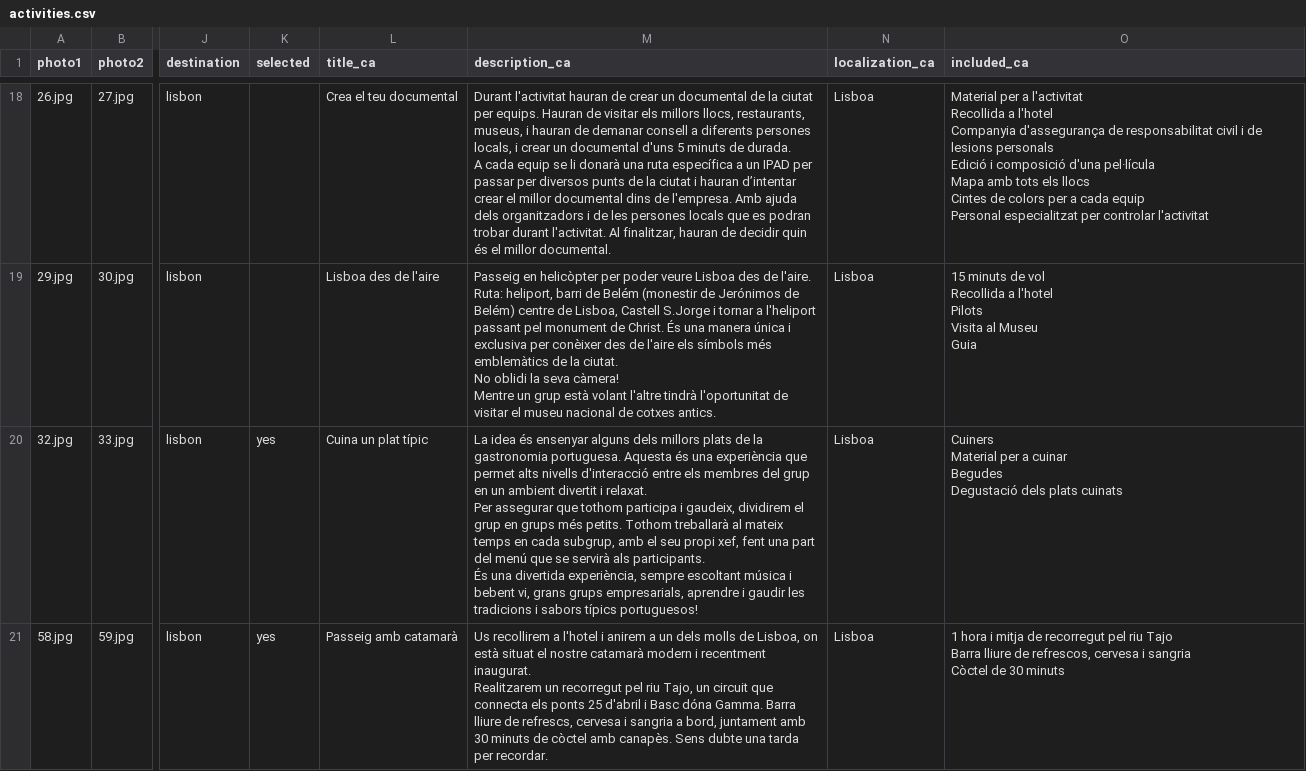
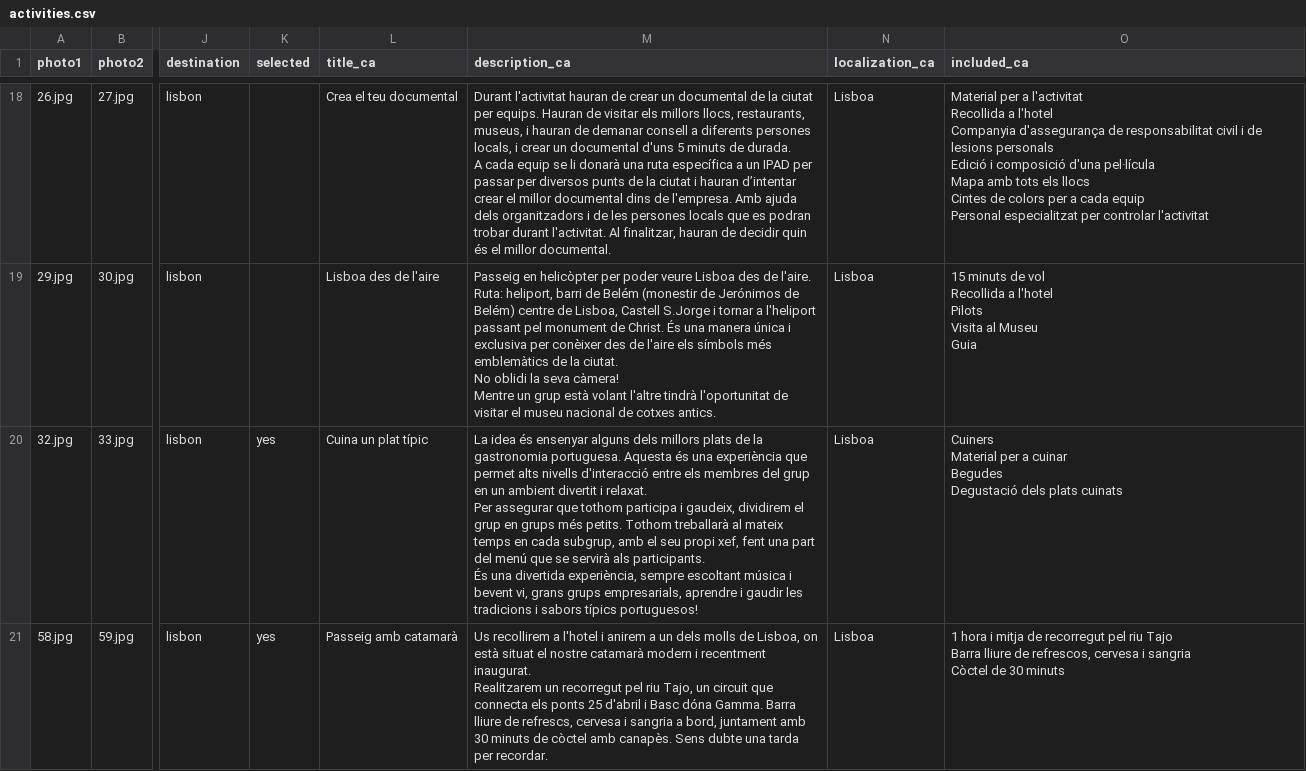
Before and after one commit to TheGreenVintage/thegreenvintage.website.static, a CSV file: _data/activities.csv, drawn as a sheet; only a part is shown, gaps mark what is left out; the diff covers the shown part only; the diff names each change by its address in the sheet, - before the commit and + after, or states it on an @@ line.

```diff
--- a/_data/activities.csv
+++ b/_data/activities.csv
-M20 (description_ca): …música i bebent vi, grans…
+M20 (description_ca): …música i bevent vi, grans…
```
Also changed, not shown: 4 edited cells elsewhere in this file, _data/destinations.csv, _data/employees.csv, 3 other files.
